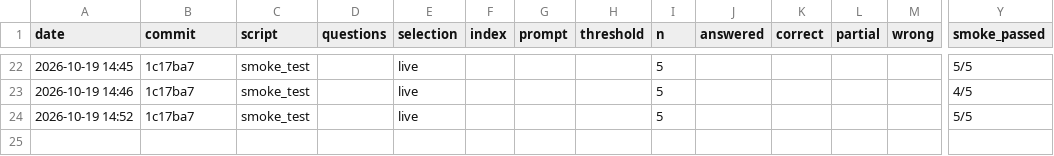
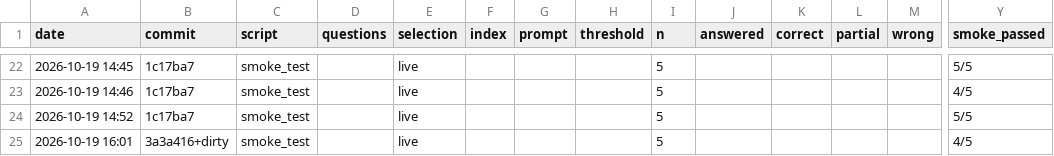
Before and after one commit to RivkaBarashi/Phoenix-Bot, a CSV file: data/eval_history.csv, drawn as a sheet; only a part is shown, gaps mark what is left out; rows hold the shown columns only; the diff names each change by its address in the sheet, - before the commit and + after, or states it on an @@ line.

```diff
--- a/data/eval_history.csv
+++ b/data/eval_history.csv
+row 25: 2026-10-19 16:01 | 3a3a416+dirty | smoke_test |  | live |  |  |  | 5 |  |  |  |  | 4/5
```
